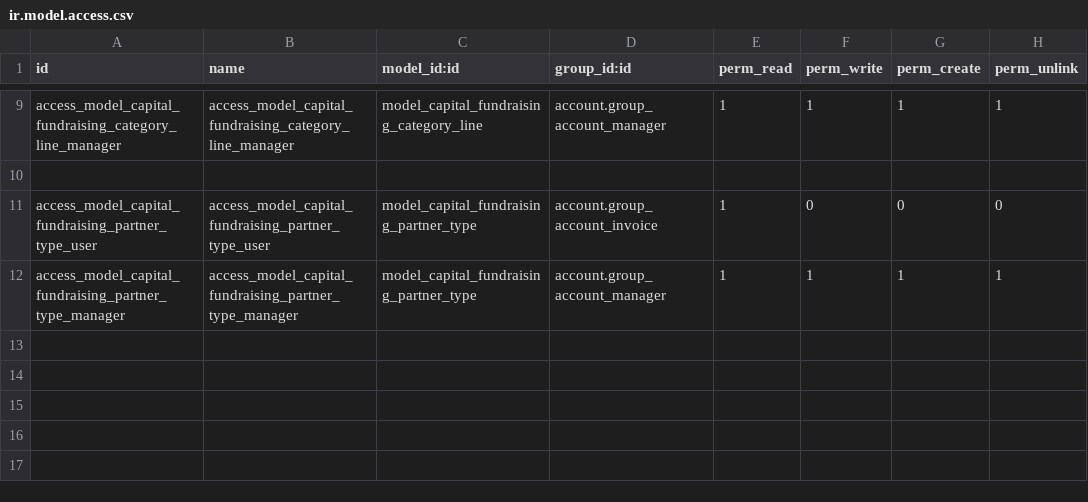
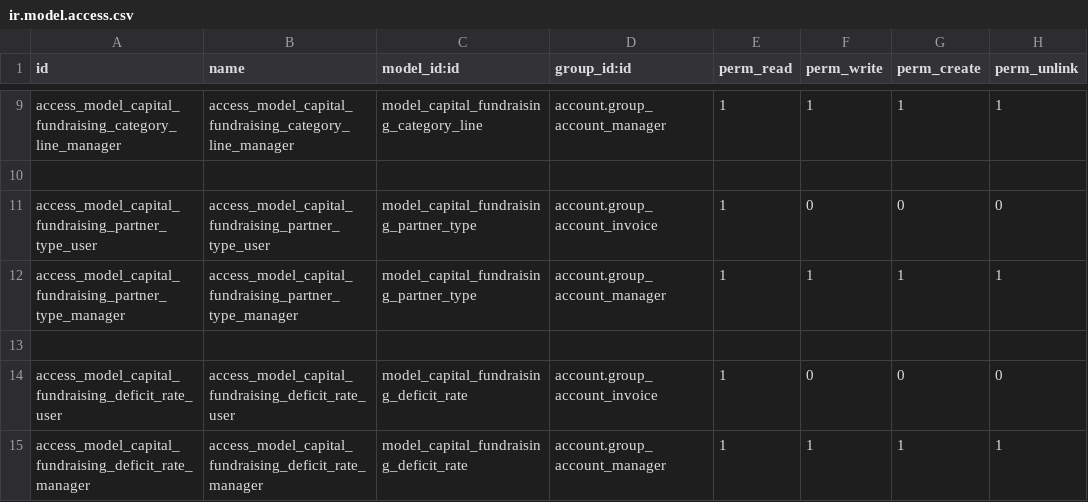
Before and after one commit to AwesomeFoodCoops/odoo-production, a CSV file: louve_addons/capital_subscription/security/ir.model.access.csv, drawn as a sheet; only a part is shown, gaps mark what is left out.

Commit message:
[ADD] - S#13743 - Payback of capital subscription

```diff
--- a/louve_addons/capital_subscription/security/ir.model.access.csv
+++ b/louve_addons/capital_subscription/security/ir.model.access.csv
@@ -12 +12,4 @@ access_model_capital_fundraising_partner_type_user,access_model_capital_fundrais
 access_model_capital_fundraising_partner_type_manager,access_model_capital_fundraising_partner_type_manager,model_capital_fundraising_partner_type,account.group_account_manager,1,1,1,1
+,,,,,,,
+access_model_capital_fundraising_deficit_rate_user,access_model_capital_fundraising_deficit_rate_user,model_capital_fundraising_deficit_rate,account.group_account_invoice,1,0,0,0
+access_model_capital_fundraising_deficit_rate_manager,access_model_capital_fundraising_deficit_rate_manager,model_capital_fundraising_deficit_rate,account.group_account_manager,1,1,1,1
```
Also changed, not shown: 19 other files.
